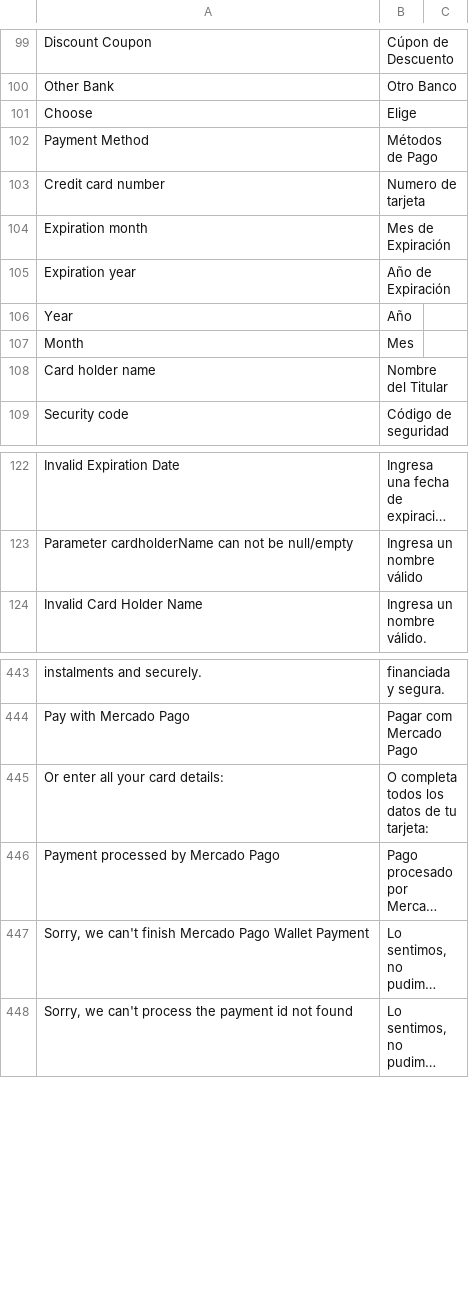
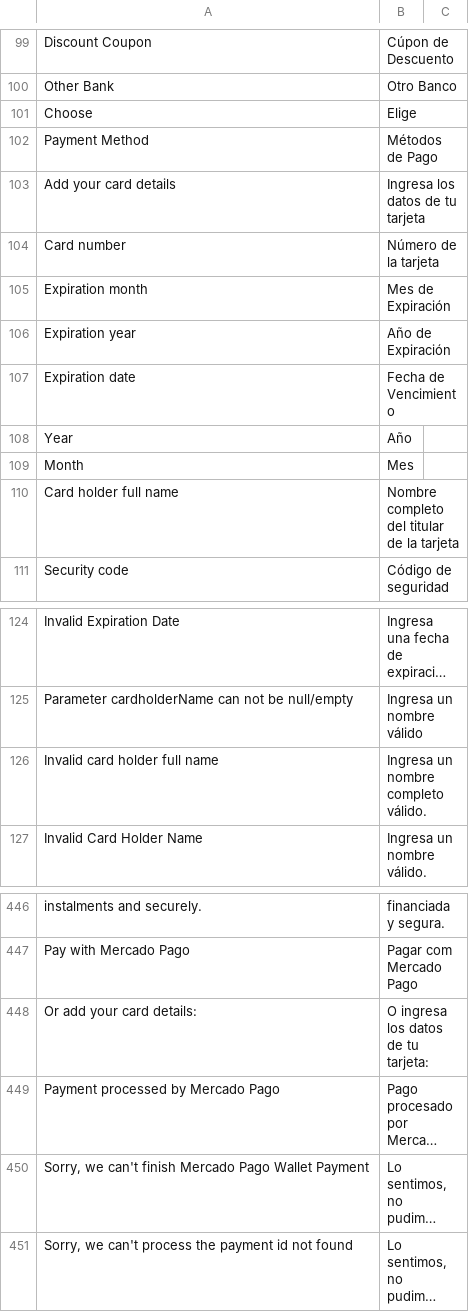
Before and after one commit to mercadopago/cart-magento2, a CSV file: src/MercadoPago/Core/i18n/es_AR.csv, drawn as a sheet; only a part is shown, gaps mark what is left out; long unchanged cells end in …; removed rows and columns are numbered as before the commit, all else as after; the diff names each change by its address in the sheet, - before the commit and + after, or states it on an @@ line.

Commit message:
PPWP-570: added translation

```diff
--- a/src/MercadoPago/Core/i18n/es_AR.csv
+++ b/src/MercadoPago/Core/i18n/es_AR.csv
-row 103: Credit card number | Numero de tarjeta
+row 103: Add your card details | Ingresa los datos de tu tarjeta
+row 104: Card number | Número de la tarjeta
+row 107: Expiration date | Fecha de Vencimiento
-row 108: Card holder name | Nombre del Titular
+row 110: Card holder full name | Nombre completo del titular de la tarjeta
+row 126: Invalid card holder full name | Ingresa un nombre completo válido.
-row 445: Or enter all your card details: | O completa todos los datos de tu tarjeta:
+row 448: Or add your card details: | O ingresa los datos de tu tarjeta:
```
Also changed, not shown: src/MercadoPago/Core/i18n/es_CL.csv, src/MercadoPago/Core/i18n/es_CO.csv, 5 other files.
